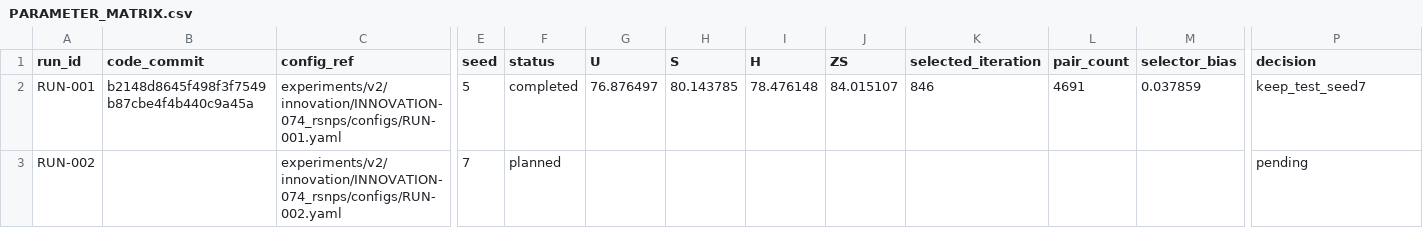
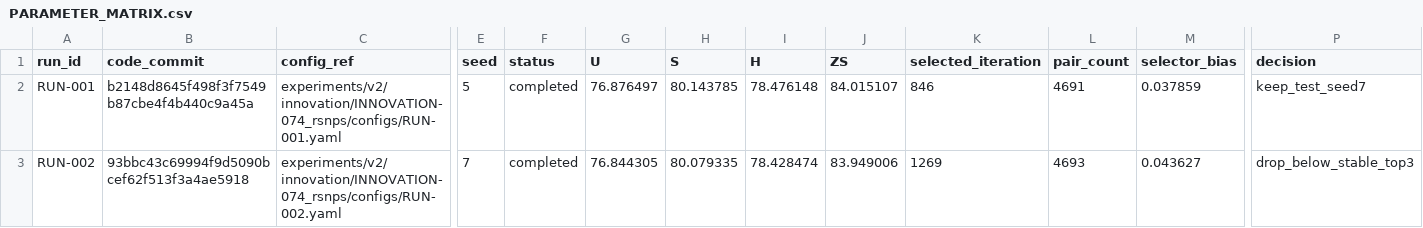
Before and after one commit to GetlotMoney/gzsl-paper, a CSV file: experiments/v2/innovation/INNOVATION-074_rsnps/PARAMETER_MATRIX.csv, drawn as a sheet; only a part is shown, gaps mark what is left out; the diff names each change by its address in the sheet, - before the commit and + after, or states it on an @@ line.

```diff
--- a/experiments/v2/innovation/INNOVATION-074_rsnps/PARAMETER_MATRIX.csv
+++ b/experiments/v2/innovation/INNOVATION-074_rsnps/PARAMETER_MATRIX.csv
-B3 (code_commit): (empty)
+B3 (code_commit): 93bbc43c69994f9d5090bcef62f513f3a4ae5918
-F3 (status): planned
+F3 (status): completed
-G3 (U): (empty)
+G3 (U): 76.844305
-H3 (S): (empty)
+H3 (S): 80.079335
-I3 (H): (empty)
+I3 (H): 78.428474
-J3 (ZS): (empty)
+J3 (ZS): 83.949006
-K3 (selected_iteration): (empty)
+K3 (selected_iteration): 1269
-L3 (pair_count): (empty)
+L3 (pair_count): 4693
-M3 (selector_bias): (empty)
+M3 (selector_bias): 0.043627
-P3 (decision): pending
+P3 (decision): drop_below_stable_top3
```
Also changed, not shown: 7 other files.
